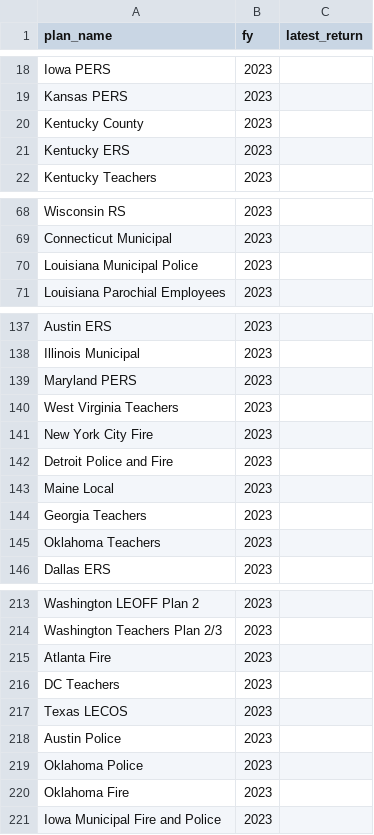
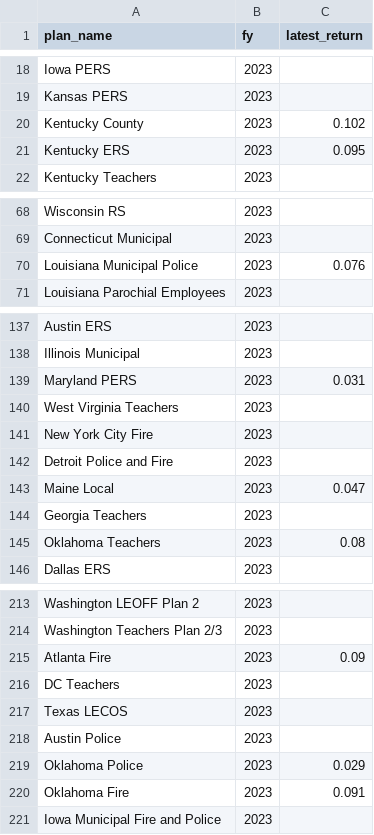
Before and after one commit to ReasonFoundation/Annual-Pension-Projection, a CSV file: Data/Latest Returns.csv, drawn as a sheet; only a part is shown, gaps mark what is left out; the diff covers the shown part only.

Commit message:
update returns

```diff
--- a/Data/Latest Returns.csv
+++ b/Data/Latest Returns.csv
@@ -19,4 +19,4 @@ Iowa PERS,2023,
 Kansas PERS,2023,
-Kentucky County,2023,
-Kentucky ERS,2023,
+Kentucky County,2023,0.102
+Kentucky ERS,2023,0.095
 Kentucky Teachers,2023,
@@ -69,3 +69,3 @@ Wisconsin RS,2023,
 Connecticut Municipal,2023,
-Louisiana Municipal Police,2023,
+Louisiana Municipal Police,2023,0.076
 Louisiana Parochial Employees,2023,
@@ -138,3 +138,3 @@ Austin ERS,2023,
 Illinois Municipal,2023,
-Maryland PERS,2023,
+Maryland PERS,2023,0.031
 West Virginia Teachers,2023,
@@ -142,5 +142,5 @@ New York City Fire,2023,
 Detroit Police and Fire,2023,
-Maine Local,2023,
+Maine Local,2023,0.047
 Georgia Teachers,2023,
-Oklahoma Teachers,2023,
+Oklahoma Teachers,2023,0.08
 Dallas ERS,2023,
@@ -214,3 +214,3 @@ Washington LEOFF Plan 2,2023,
 Washington Teachers Plan 2/3,2023,
-Atlanta Fire,2023,
+Atlanta Fire,2023,0.09
 DC Teachers,2023,
@@ -218,4 +218,4 @@ Texas LECOS,2023,
 Austin Police,2023,
-Oklahoma Police,2023,
-Oklahoma Fire,2023,
+Oklahoma Police,2023,0.029
+Oklahoma Fire,2023,0.091
 Iowa Municipal Fire and Police,2023,
```
Also changed, not shown: 8 edited cells elsewhere in this file, 7 other files.
